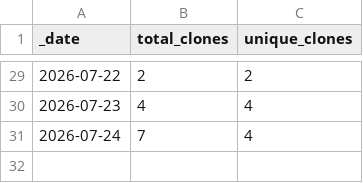
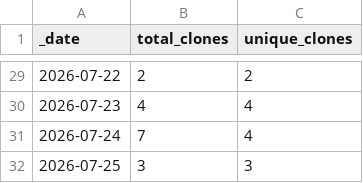
Before and after one commit to Taydra-Low/MDTF-diagnostics, a CSV file: traffic/clones.csv, drawn as a sheet; only a part is shown, gaps mark what is left out.

```diff
--- a/traffic/clones.csv
+++ b/traffic/clones.csv
@@ -31 +31,2 @@ _date,total_clones,unique_clones
 2026-07-24,7,4
+2026-07-25,3,3
```
Also changed, not shown: traffic/views.csv, 1 other file.
